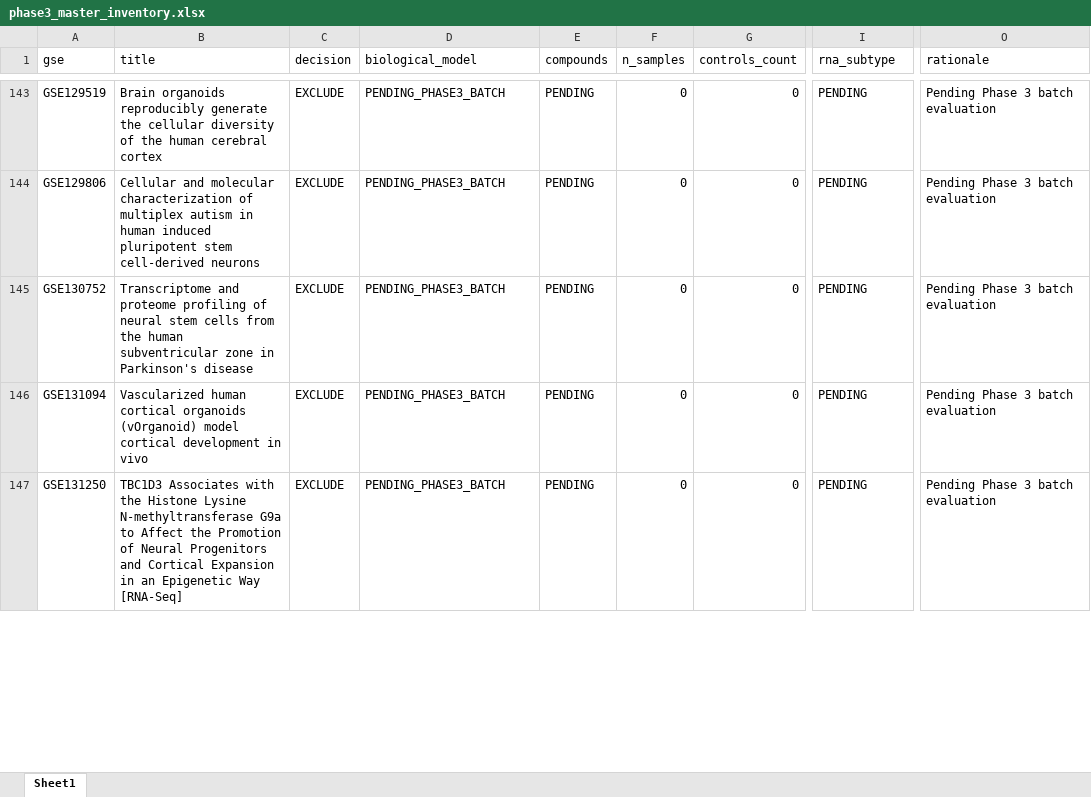
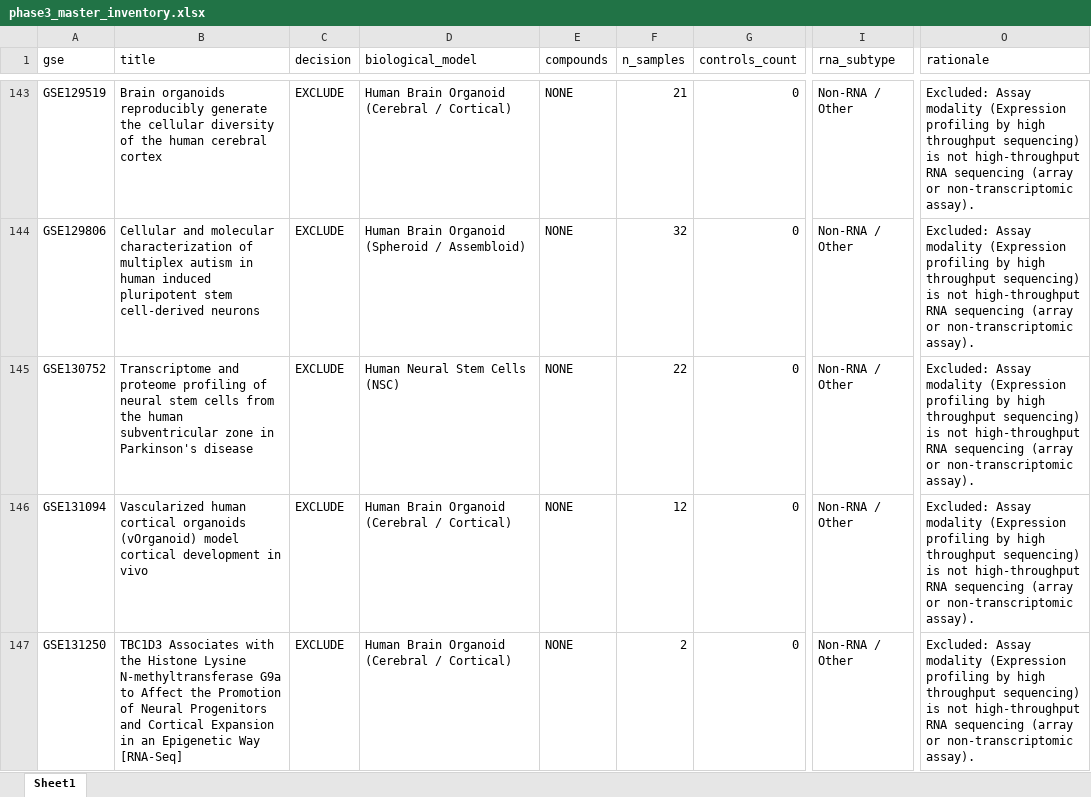
Before and after one commit to bioprintingLabsInc/DNT-Organoid-AI, an Excel workbook: outputs/verification/phase3/phase3_master_inventory.xlsx, sheet Sheet1, drawn as a sheet; only a part is shown, gaps mark what is left out; values as stored, in another font and other column widths than the file's, no borders; the diff covers the shown part only; the diff names each change by its address in the sheet, - before the commit and + after, or states it on an @@ line.

```diff
--- a/outputs/verification/phase3/phase3_master_inventory.xlsx (sheet Sheet1)
+++ b/outputs/verification/phase3/phase3_master_inventory.xlsx (sheet Sheet1)
-D143 (biological_model): PENDING_PHASE3_BATCH
+D143 (biological_model): Human Brain Organoid (Cerebral / Cortical)
-E143:E147 (compounds): PENDING
+E143:E147 (compounds): NONE
-F143 (n_samples): 0
+F143 (n_samples): 21
-I143:I147 (rna_subtype): PENDING
+I143:I147 (rna_subtype): Non-RNA / Other
-O143:O147 (rationale): Pending Phase 3 batch evaluation
+O143:O147 (rationale): Excluded: Assay modality (Expression profiling by high throughput sequencing) is not high-throughput RNA sequencing (array or non-transcriptomic assay).
-D144 (biological_model): PENDING_PHASE3_BATCH
+D144 (biological_model): Human Brain Organoid (Spheroid / Assembloid)
-F144 (n_samples): 0
+F144 (n_samples): 32
-D145 (biological_model): PENDING_PHASE3_BATCH
+D145 (biological_model): Human Neural Stem Cells (NSC)
-F145 (n_samples): 0
+F145 (n_samples): 22
-D146:D147 (biological_model): PENDING_PHASE3_BATCH
+D146:D147 (biological_model): Human Brain Organoid (Cerebral / Cortical)
-F146 (n_samples): 0
+F146 (n_samples): 12
-F147 (n_samples): 0
+F147 (n_samples): 2
```
Also changed, not shown: 225 edited cells elsewhere in this sheet, data/metadata/dnt_master_dataset_inventory.xlsx, outputs/verification/phase3/phase3_decision_log.xlsx, 8 other files.
